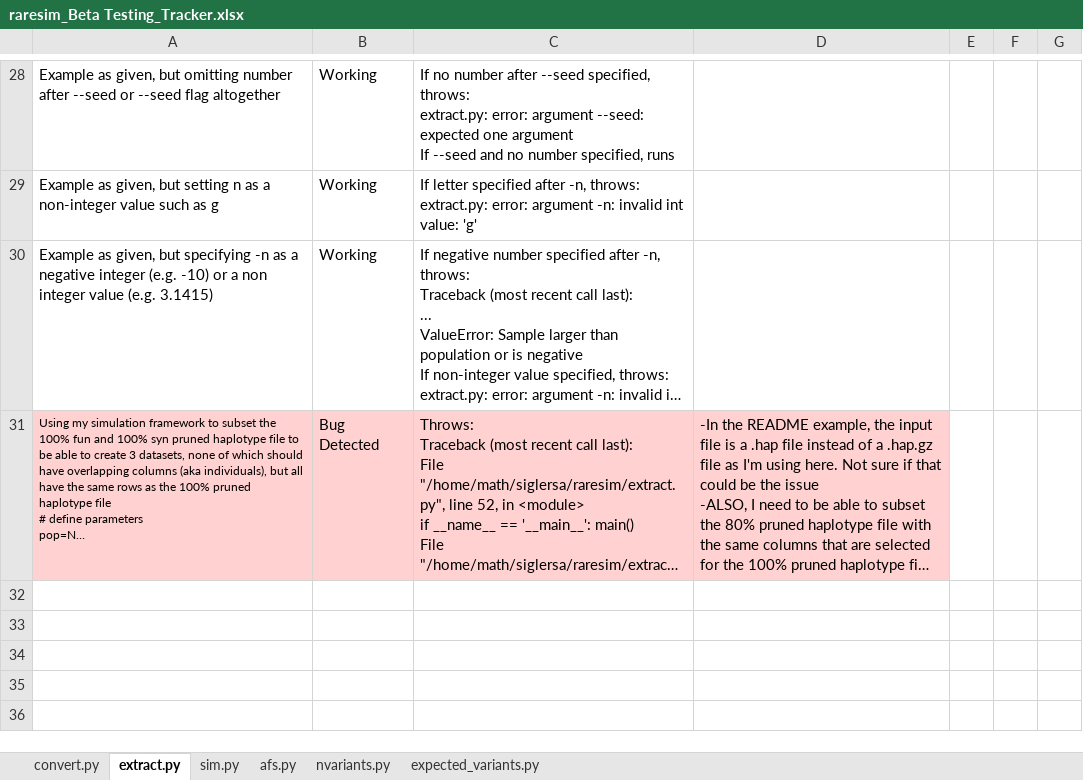
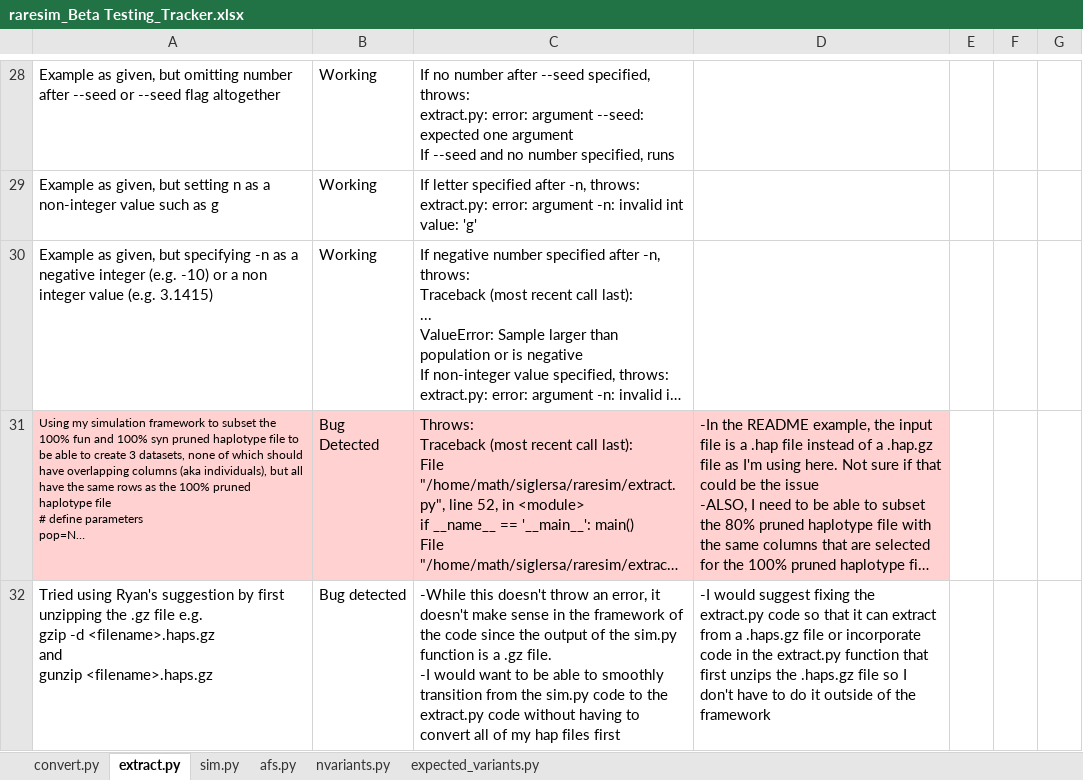
Before and after one commit to sesigler/masters_project, an Excel workbook: Results/raresim_Beta Testing_Tracker.xlsx, sheet extract.py, drawn as a sheet; only a part is shown, gaps mark what is left out; long unchanged cells end in …; values as stored, in another font and other column widths than the file's, no borders; ↵ is a line break in a cell; the diff names each change by its address in the sheet, - before the commit and + after, or states it on an @@ line.

Commit message:
added issue with Ryan's fix for extract.py

```diff
--- a/Results/raresim_Beta Testing_Tracker.xlsx (sheet extract.py)
+++ b/Results/raresim_Beta Testing_Tracker.xlsx (sheet extract.py)
+row 32: Tried using Ryan's suggestion by first unzipping the .gz file e.g. ↵ gzip -d <filename>.haps.gz ↵ and ↵ gunzip <filename>.haps.gz | Bug detected | -While this doesn't throw an error, it doesn't make sense in the framework of the code since the output of the sim.py function is a .gz file. ↵ -I would want to be able to smoothly transition from the sim.py code to the extract.py code without having to convert all of my hap files first | -I would suggest fixing the extract.py code so that it can extract from a .haps.gz file or incorporate code in the extract.py function that first unzips the .haps.gz file so I don't have to do it outside of the framework
```
